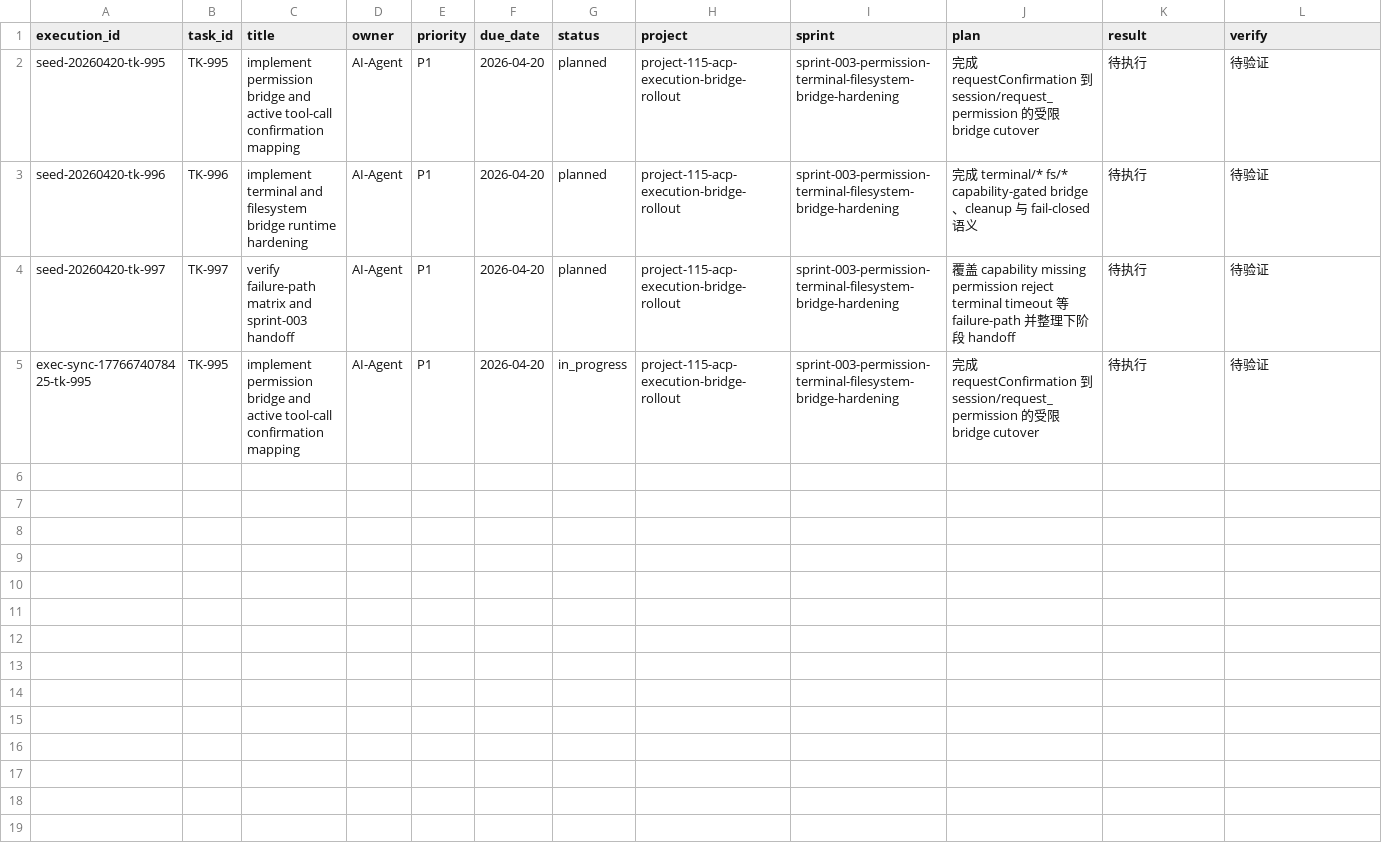
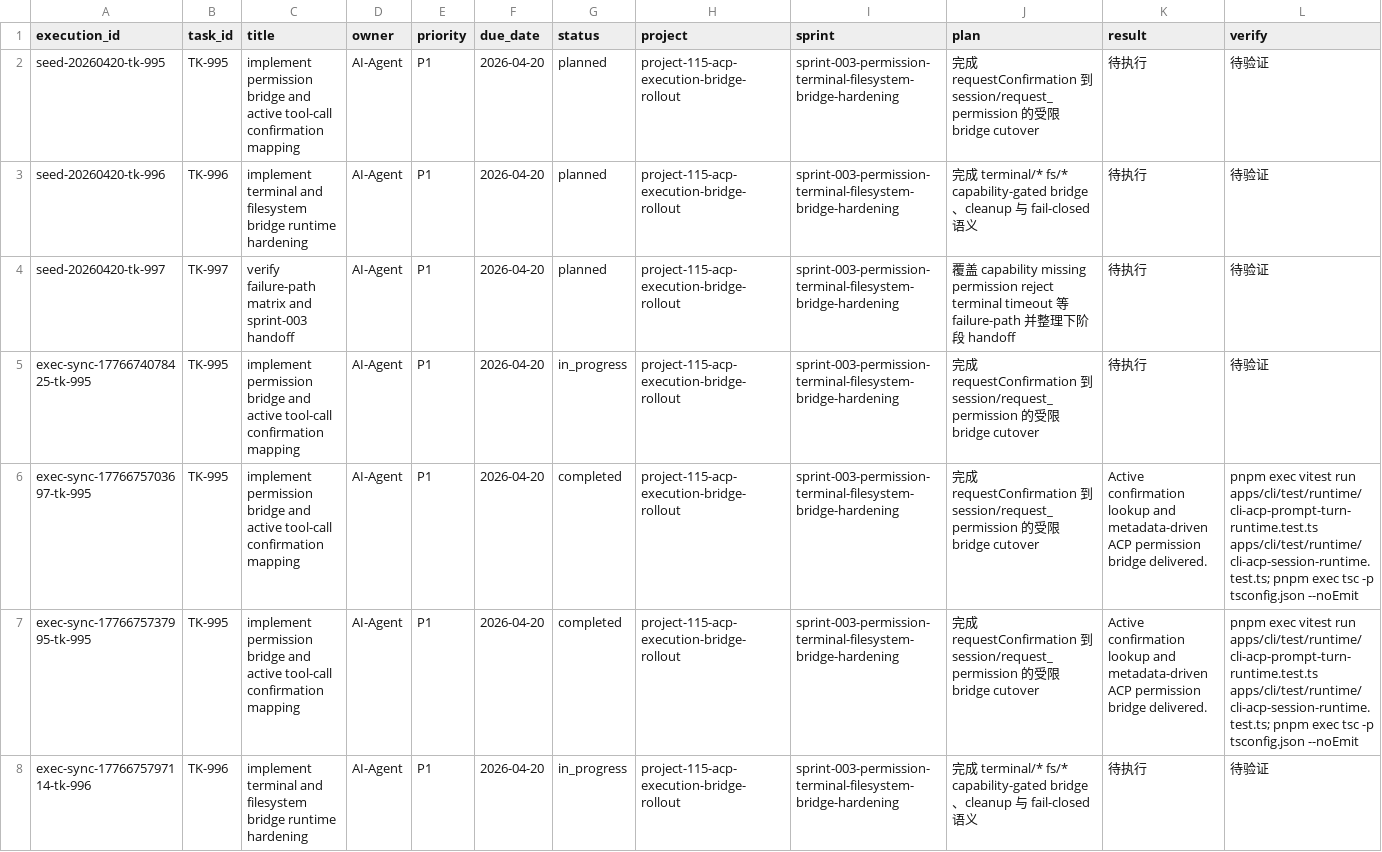
Before and after one commit to JimmyDaddy/repo-ai-governor, a CSV file: .repo-ai-governor/context/dev/project-115-acp-execution-bridge-rollout/sprint-003-permission-terminal-filesystem-bridge-hardening/tasks/tasks.csv, drawn as a sheet; only a part is shown; rows hold the shown columns only; the diff covers the shown part only; the diff names each change by its address in the sheet, - before the commit and + after, or states it on an @@ line.

Commit message:
fix(cli): harden acp execution bridge lifecycle

```diff
--- a/.repo-ai-governor/context/dev/project-115-acp-execution-bridge-rollout/sprint-003-permission-terminal-filesystem-bridge-hardening/tasks/tasks.csv
+++ b/.repo-ai-governor/context/dev/project-115-acp-execution-bridge-rollout/sprint-003-permission-terminal-filesystem-bridge-hardening/tasks/tasks.csv
+row 6: exec-sync-1776675703697-tk-995 | TK-995 | implement permission bridge and active tool-call confirmation mapping | AI-Agent | P1 | 2026-04-20 | completed | project-115-acp-execution-bridge-rollout | sprint-003-permission-terminal-filesystem-bridge-hardening | 完成 requestConfirmation 到 session/request_permission 的受限 bridge cutover | Active confirmation lookup and metadata-driven ACP permission bridge delivered. | pnpm exec vitest run apps/cli/test/runtime/cli-acp-prompt-turn-runtime.test.ts apps/cli/test/runtime/cli-acp-session-runtime.test.ts; pnpm exec tsc -p tsconfig.json --noEmit
+row 7: exec-sync-1776675737995-tk-995 | TK-995 | implement permission bridge and active tool-call confirmation mapping | AI-Agent | P1 | 2026-04-20 | completed | project-115-acp-execution-bridge-rollout | sprint-003-permission-terminal-filesystem-bridge-hardening | 完成 requestConfirmation 到 session/request_permission 的受限 bridge cutover | Active confirmation lookup and metadata-driven ACP permission bridge delivered. | pnpm exec vitest run apps/cli/test/runtime/cli-acp-prompt-turn-runtime.test.ts apps/cli/test/runtime/cli-acp-session-runtime.test.ts; pnpm exec tsc -p tsconfig.json --noEmit
+row 8: exec-sync-1776675797114-tk-996 | TK-996 | implement terminal and filesystem bridge runtime hardening | AI-Agent | P1 | 2026-04-20 | in_progress | project-115-acp-execution-bridge-rollout | sprint-003-permission-terminal-filesystem-bridge-hardening | 完成 terminal/* fs/* capability-gated bridge、cleanup 与 fail-closed 语义 | 待执行 | 待验证
```
Also changed, not shown: 6 added rows elsewhere in this file, .repo-ai-governor/context/dev/project-115-acp-execution-bridge-rollout/sprint-004-clean-room-execution-and-packaged-evidence/tasks/tasks.csv, 24 other files.
